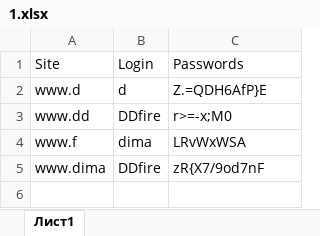
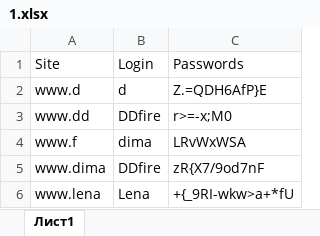
Before and after one commit to developerDD/Repo2, an Excel workbook: MyPass/MyPass/1.xlsx, sheet Лист1, drawn as a sheet; values as stored, in another font and other column widths than the file's, no borders; the diff names each change by its address in the sheet, - before the commit and + after, or states it on an @@ line.

```diff
--- a/MyPass/MyPass/1.xlsx (sheet Лист1)
+++ b/MyPass/MyPass/1.xlsx (sheet Лист1)
+row 6: www.lena | Lena | +{_9RI-wkw>a+*fU
```
Also changed, not shown: 2 other files.
